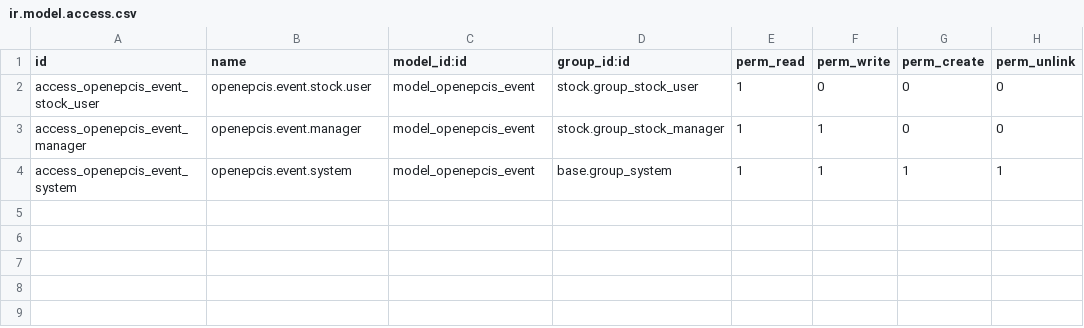
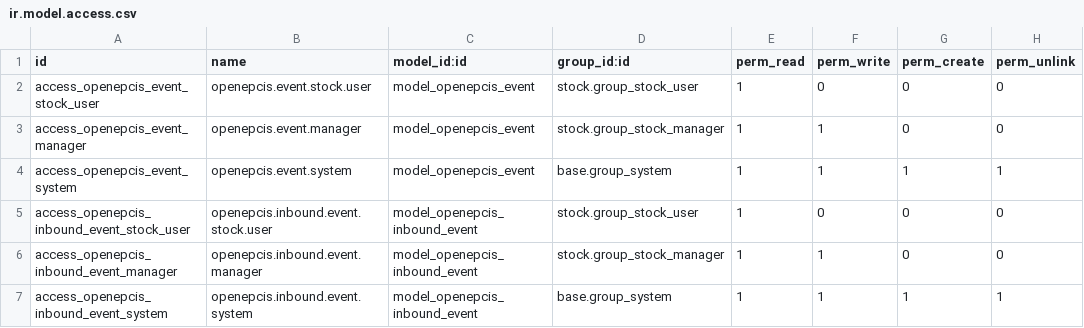
Before and after one commit to openepcis/openepcis-odoo, a CSV file: openepcis_connector_events/security/ir.model.access.csv, drawn as a sheet.

Commit message:
feat(events): eine Inbox fuer das, was andere ueber unsere Dinge sagen
Bisher ging alles nur hinaus. Was fehlte, war die Haelfte, die nur EPCIS
liefern kann: Odoos Rueckverfolgbarkeit endet an der Firmengrenze, die
Ereignisse tun das nicht.

Die Grenze der Inbox ist keine Vorsicht, sondern Buchhaltung. Odoos Bestand ist
eine bewertete, abschlussrelevante Groesse; das Ereignis eines Partners ist eine
Beobachtung mit fremder Uhr, fremder Auslegung von bizStep und ohne Zusage, je
korrigiert zu werden. Es zu buchen hiesse, den Abschluss von der Datenqualitaet
eines Dritten abhaengig zu machen, und der einzige Ausweg waere eine
Storno-Mechanik, die niemand entwerfen will. Also wird gezeigt, nicht gebucht -
ein Test haelt genau das fest.

Ein eigenes Modell statt eines Richtungs-Flags am Outbox-Modell: die beiden
teilen fast kein Feld, keinen Zustandsautomaten und keine Zustaendigkeit.

Geholt wird per ir.cron alle fuenf Minuten, mit Wasserstand ueber recordTime
und fuenf Minuten Rueckblende, weil recordTime vergeben und im Index sichtbar
werden zwei Schritte sind. Idempotenz ueber die eventID. Ein unlesbares
Repository laesst den Wasserstand stehen - es ist kein leeres Repository. Das
eigene Echo wird erkannt und nicht ein zweites Mal erzaehlt.

Ein unbekannter Bezeichner ist kein Fehler, sondern bleibt sichtbar: ein Los,
das morgen angelegt wird, soll sein Vorleben finden. Die Aufloesung zerlegt den
Digital Link, statt ein zweites, redundantes Feld am Los zu pflegen.

Und die Einrichtungspruefung fragt jetzt beide Rollen ab. Wer nur capture
prueft, hat eine Inbox, die still bleibt und dabei gesund aussieht.

Die Bibliothek ist auf feat/epcis-query (420e2c1) neu vendored.

7 Tests geschrieben, aber NICHT gelaufen: der Hub ist arm64, die Odoo-Images
sind amd64. Siehe UEBERGABE-EPCIS-RUECKRICHTUNG.md.

```diff
--- a/openepcis_connector_events/security/ir.model.access.csv
+++ b/openepcis_connector_events/security/ir.model.access.csv
@@ -4 +4,4 @@ access_openepcis_event_manager,openepcis.event.manager,model_openepcis_event,sto
 access_openepcis_event_system,openepcis.event.system,model_openepcis_event,base.group_system,1,1,1,1
+access_openepcis_inbound_event_stock_user,openepcis.inbound.event.stock.user,model_openepcis_inbound_event,stock.group_stock_user,1,0,0,0
+access_openepcis_inbound_event_manager,openepcis.inbound.event.manager,model_openepcis_inbound_event,stock.group_stock_manager,1,1,0,0
+access_openepcis_inbound_event_system,openepcis.inbound.event.system,model_openepcis_inbound_event,base.group_system,1,1,1,1
```
Also changed, not shown: 14 other files.
